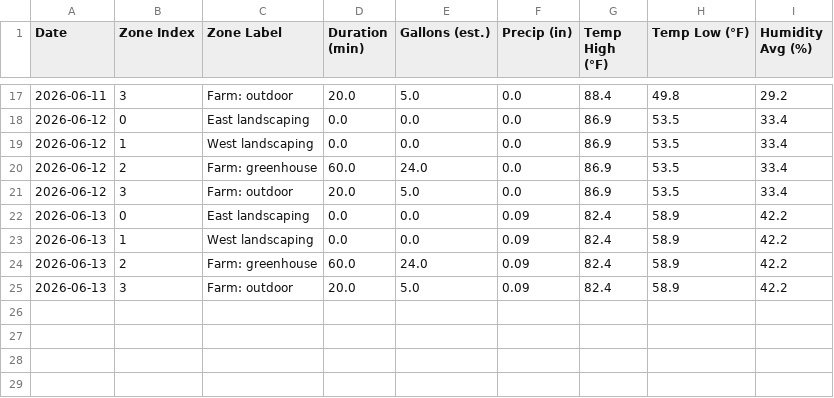
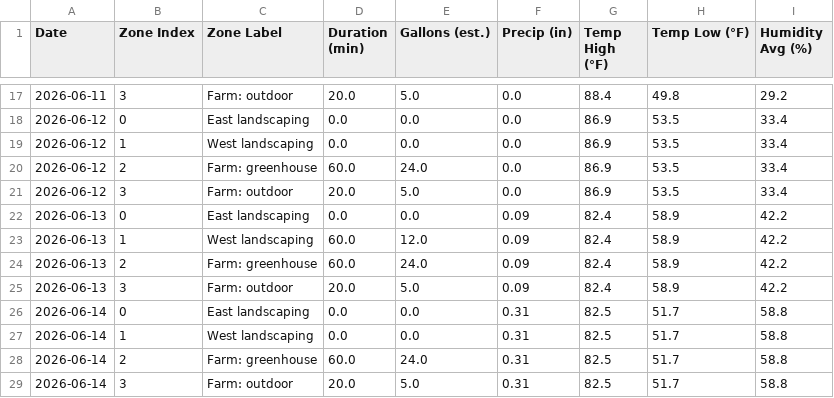
Before and after one commit to townsite-urban-farm/website, a CSV file: static/irrigation-reports/weekly/2026-W24.csv, drawn as a sheet; only a part is shown, gaps mark what is left out.

```diff
--- a/static/irrigation-reports/weekly/2026-W24.csv
+++ b/static/irrigation-reports/weekly/2026-W24.csv
@@ -22,4 +22,8 @@ Date,Zone Index,Zone Label,Duration (min),Gallons (est.),Precip (in),Temp High (
 2026-06-13,0,East landscaping,0.0,0.0,0.09,82.4,58.9,42.2
-2026-06-13,1,West landscaping,0.0,0.0,0.09,82.4,58.9,42.2
+2026-06-13,1,West landscaping,60.0,12.0,0.09,82.4,58.9,42.2
 2026-06-13,2,Farm: greenhouse,60.0,24.0,0.09,82.4,58.9,42.2
 2026-06-13,3,Farm: outdoor,20.0,5.0,0.09,82.4,58.9,42.2
+2026-06-14,0,East landscaping,0.0,0.0,0.31,82.5,51.7,58.8
+2026-06-14,1,West landscaping,0.0,0.0,0.31,82.5,51.7,58.8
+2026-06-14,2,Farm: greenhouse,60.0,24.0,0.31,82.5,51.7,58.8
+2026-06-14,3,Farm: outdoor,20.0,5.0,0.31,82.5,51.7,58.8
```
Also changed, not shown: static/irrigation-reports/all-weeks.csv, 1 other file.
